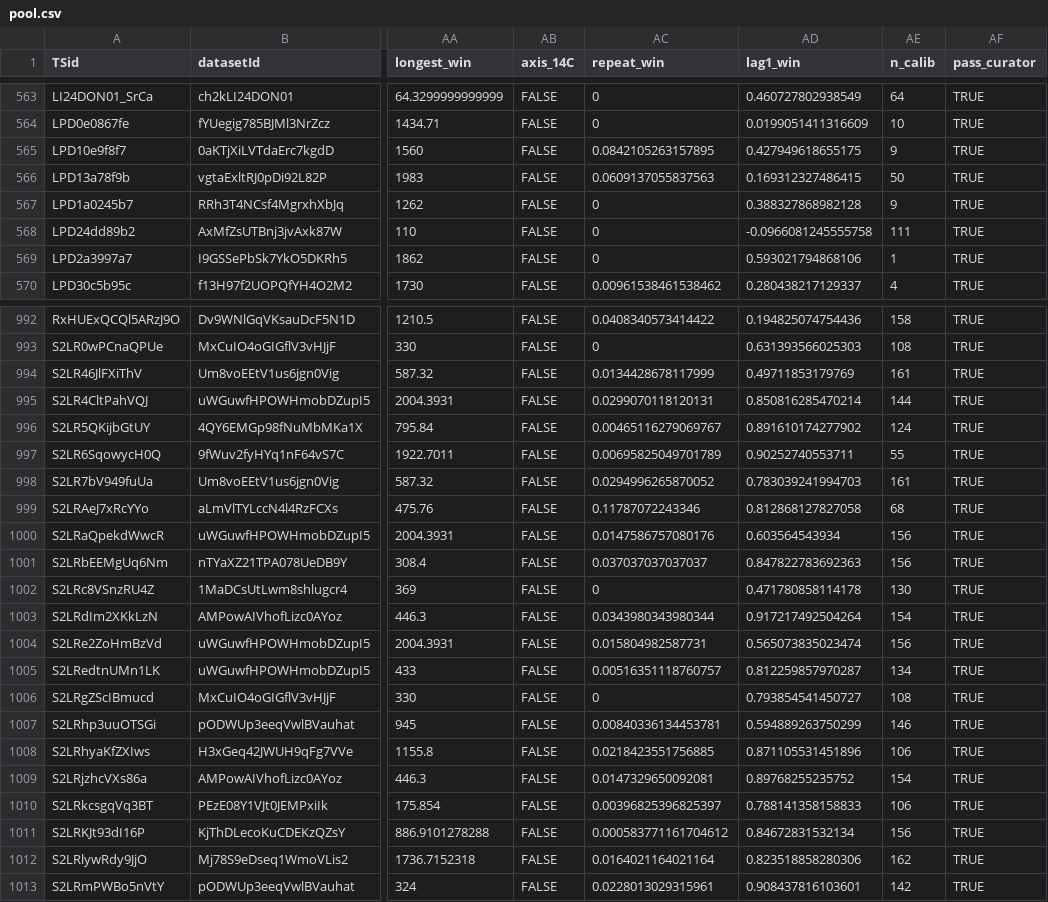
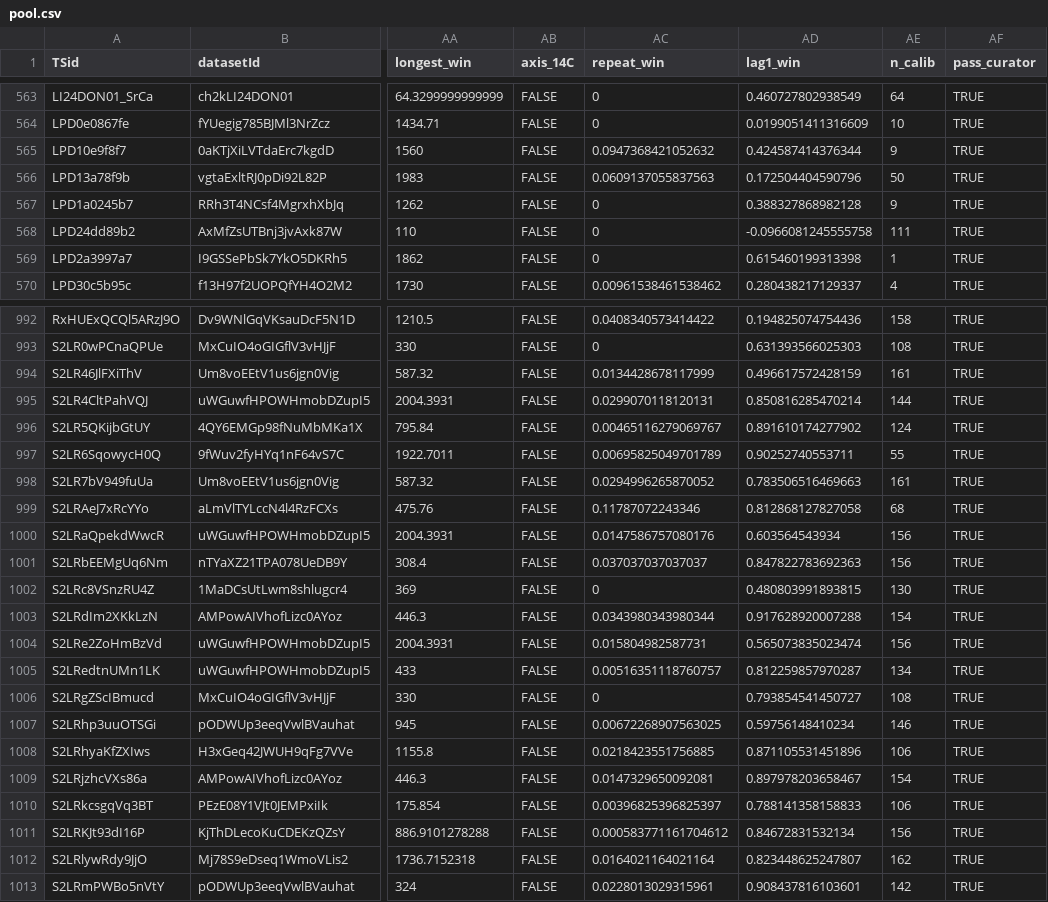
Before and after one commit to paleopresto/presto-recipes, a CSV file: pools/output/cfr_annual/2026-10-08b/pool.csv, drawn as a sheet; only a part is shown, gaps mark what is left out; the diff covers the shown part only; the diff names each change by its address in the sheet, - before the commit and + after, or states it on an @@ line.

```diff
--- a/pools/output/cfr_annual/2026-10-08b/pool.csv
+++ b/pools/output/cfr_annual/2026-10-08b/pool.csv
-AC565 (repeat_win): 0.0842105263157895
+AC565 (repeat_win): 0.0947368421052632
-AD565 (lag1_win): 0.427949618655175
+AD565 (lag1_win): 0.424587414376344
-AD566 (lag1_win): 0.169312327486415
+AD566 (lag1_win): 0.172504404590796
-AD569 (lag1_win): 0.593021794868106
+AD569 (lag1_win): 0.615460199313398
-AD994 (lag1_win): 0.49711853179769
+AD994 (lag1_win): 0.496617572428159
-AD998 (lag1_win): 0.783039241994703
+AD998 (lag1_win): 0.783506516469663
-AD1002 (lag1_win): 0.471780858114178
+AD1002 (lag1_win): 0.480803991893815
-AD1003 (lag1_win): 0.917217492504264
+AD1003 (lag1_win): 0.917628920007288
-AC1007 (repeat_win): 0.00840336134453781
+AC1007 (repeat_win): 0.00672268907563025
-AD1007 (lag1_win): 0.594889263750299
+AD1007 (lag1_win): 0.59756148410234
-AD1009 (lag1_win): 0.89768255235752
+AD1009 (lag1_win): 0.897978203658467
-AD1012 (lag1_win): 0.823518858280306
+AD1012 (lag1_win): 0.823448625247807
```
Also changed, not shown: 33 edited cells elsewhere in this file, pools/compilations/PReSto2k/2026-10-08b/decisions.csv, pools/compilations/PReSto2k/2026-10-08b/qc_comments.csv, 2 other files.
